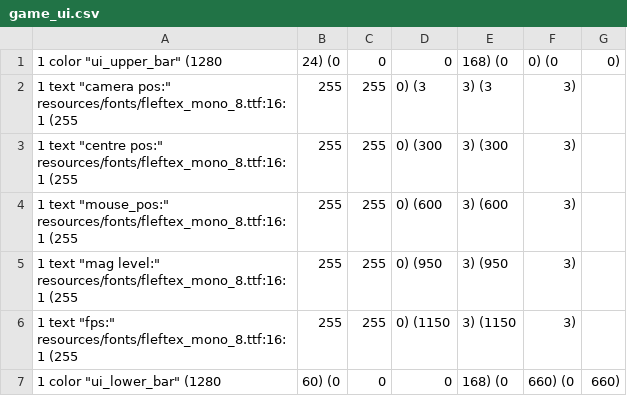
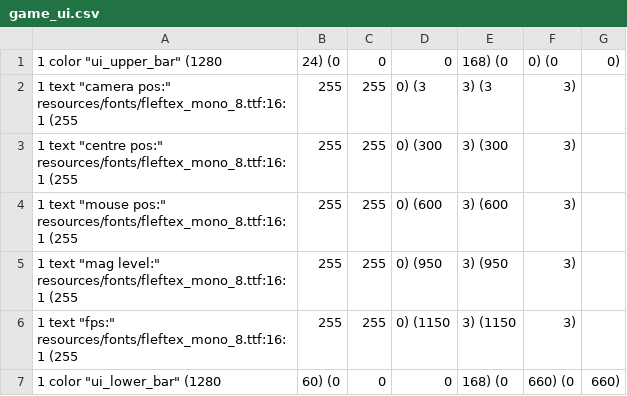
Before and after one commit to meutraa/towncraft, a CSV file: resources/layouts/game_ui.csv, drawn as a sheet.

Commit message:
Fixed debug ui typo.

```diff
--- a/resources/layouts/game_ui.csv
+++ b/resources/layouts/game_ui.csv
@@ -3,3 +3,3 @@
 1	text	"centre pos:"	resources/fonts/fleftex_mono_8.ttf:16:1	(255,255,255,0)	(300,3)	(300,3)
-1	text	"mouse_pos:"	resources/fonts/fleftex_mono_8.ttf:16:1	(255,255,255,0)	(600,3)	(600,3)
+1	text	"mouse pos:"	resources/fonts/fleftex_mono_8.ttf:16:1	(255,255,255,0)	(600,3)	(600,3)
 1	text	"mag level:"	resources/fonts/fleftex_mono_8.ttf:16:1	(255,255,255,0)	(950,3)	(950,3)
```
